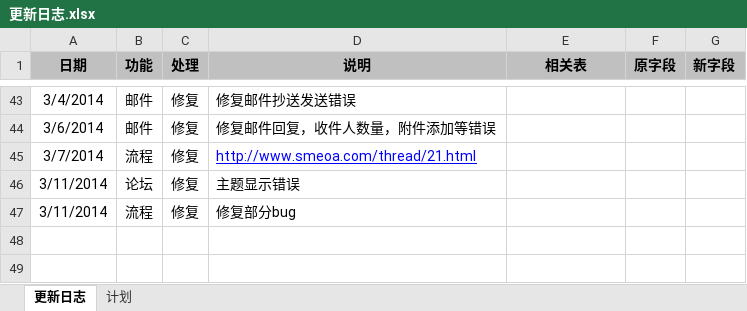
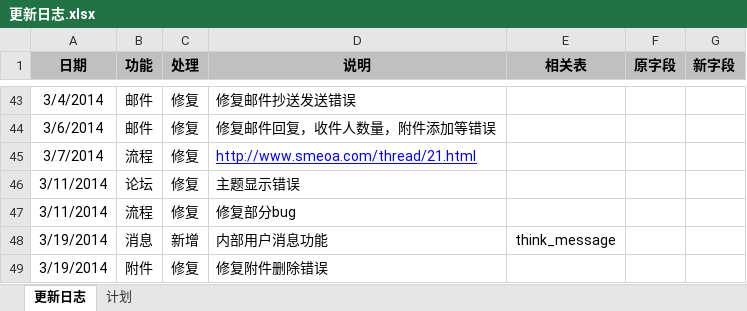
Before and after one commit to ameth64/aeropms, an Excel workbook: 更新日志.xlsx, sheet 更新日志, drawn as a sheet; only a part is shown, gaps mark what is left out; values as stored, in another font and other column widths than the file's, no borders; the diff names each change by its address in the sheet, - before the commit and + after, or states it on an @@ line.

Commit message:
修复部分bug 内部用户消息功能 修复附件删除错误

```diff
--- a/更新日志.xlsx (sheet 更新日志)
+++ b/更新日志.xlsx (sheet 更新日志)
+row 48: 3/19/2014 | 消息 | 新增 | 内部用户消息功能 | think_message
+row 49: 3/19/2014 | 附件 | 修复 | 修复附件删除错误
```
Also changed, not shown: 48 other files.
